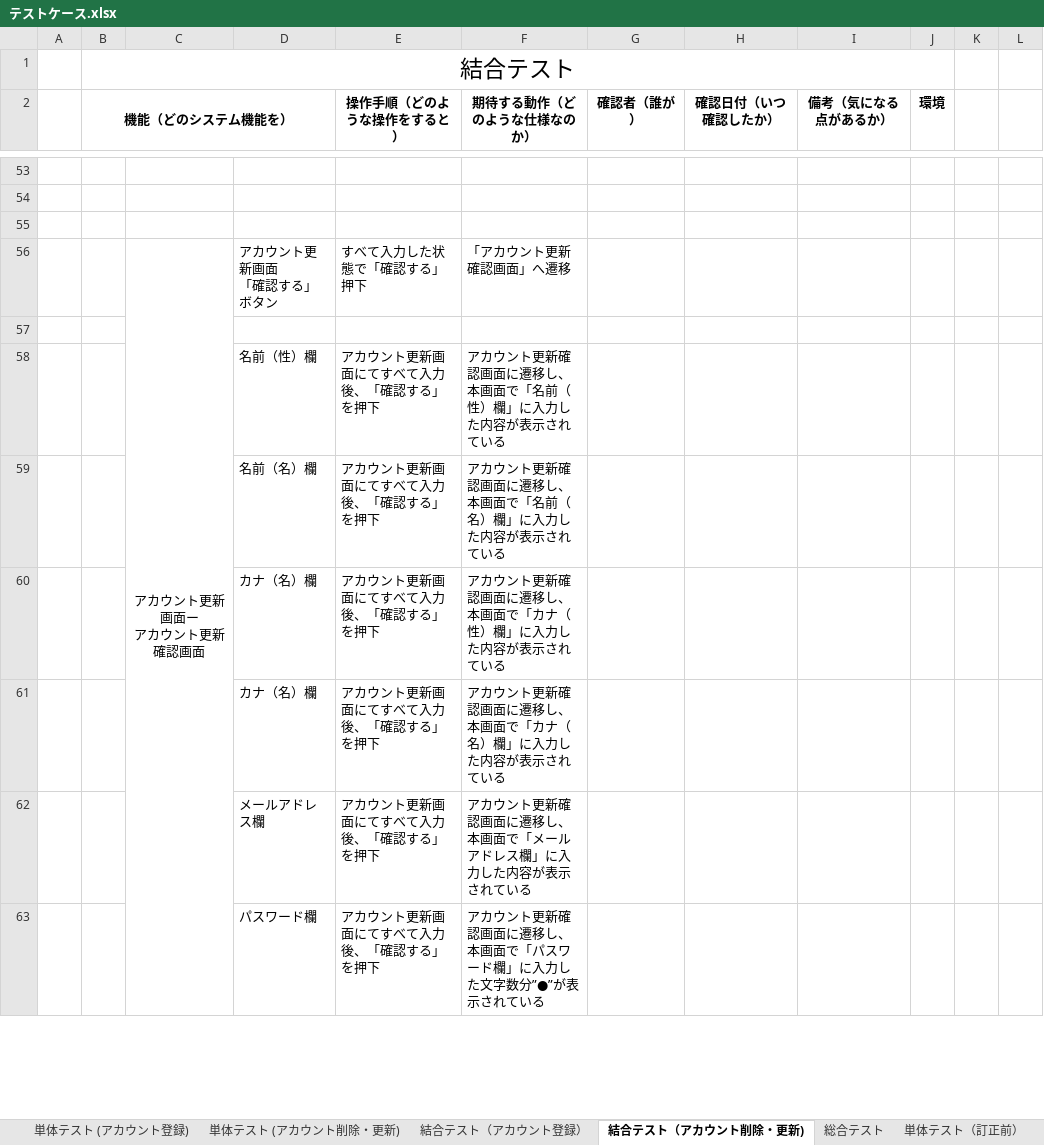
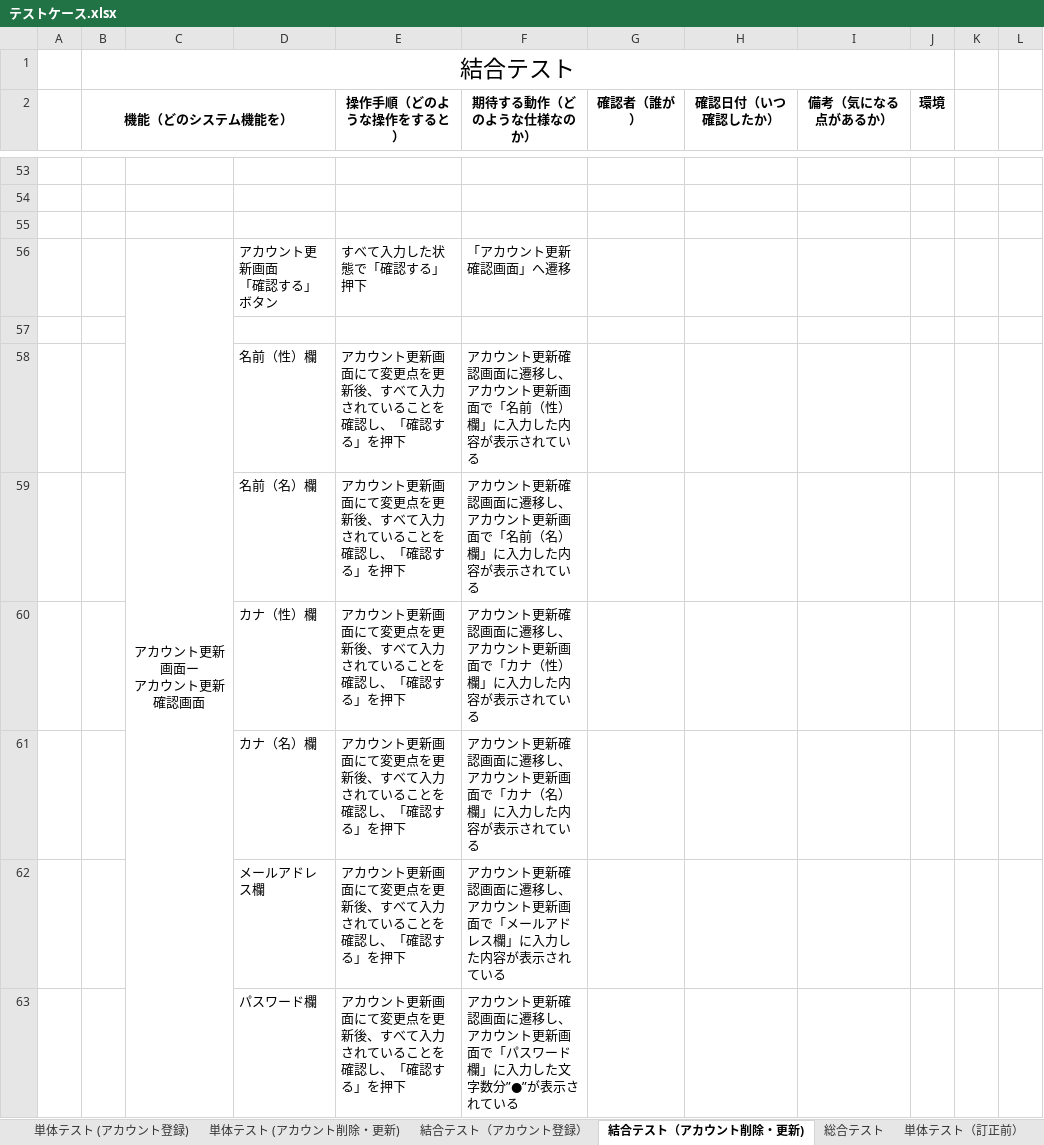
Before and after one commit to nozomi-watanabe1214/7_Programing, an Excel workbook: テストケース.xlsx, sheet 結合テスト（アカウント削除・更新), drawn as a sheet; only a part is shown, gaps mark what is left out; values as stored, in another font and other column widths than the file's, no borders; removed rows and columns are numbered as before the commit, all else as after; the diff covers the shown part only; the diff names each change by its address in the sheet, - before the commit and + after, or states it on an @@ line.

Commit message:
アカウント削除・更新機能　単体テスト＆結合テスト作成

```diff
--- a/テストケース.xlsx (sheet 結合テスト（アカウント削除・更新))
+++ b/テストケース.xlsx (sheet 結合テスト（アカウント削除・更新))
-E58:E59 (操作手順（どのような操作をすると）): アカウント更新画面にてすべて入力後、「確認する」を押下
+E58:E59 (操作手順（どのような操作をすると）): アカウント更新画面にて変更点を更新後、すべて入力されていることを確認し、「確認する」を押下
-F58 (期待する動作（どのような仕様なのか）): …遷移し、本画面で「…
+F58 (期待する動作（どのような仕様なのか）): …遷移し、アカウント更新画面で「…
-F59 (期待する動作（どのような仕様なのか）): …遷移し、本画面で「…
+F59 (期待する動作（どのような仕様なのか）): …遷移し、アカウント更新画面で「…
-row 60:  |  |  | カナ（名）欄 | アカウント更新画面にてすべて入力後、「確認する」を押下 | アカウント更新確認画面に遷移し、本画面で「カナ（性）欄」に入力した内容が表示されている
+row 60:  |  |  | カナ（性）欄 | アカウント更新画面にて変更点を更新後、すべて入力されていることを確認し、「確認する」を押下 | アカウント更新確認画面に遷移し、アカウント更新画面で「カナ（性）欄」に入力した内容が表示されている
-E61:E63 (操作手順（どのような操作をすると）): アカウント更新画面にてすべて入力後、「確認する」を押下
+E61:E63 (操作手順（どのような操作をすると）): アカウント更新画面にて変更点を更新後、すべて入力されていることを確認し、「確認する」を押下
-F61 (期待する動作（どのような仕様なのか）): …遷移し、本画面で「…
+F61 (期待する動作（どのような仕様なのか）): …遷移し、アカウント更新画面で「…
-F62 (期待する動作（どのような仕様なのか）): …遷移し、本画面で「…
+F62 (期待する動作（どのような仕様なのか）): …遷移し、アカウント更新画面で「…
-F63 (期待する動作（どのような仕様なのか）): …遷移し、本画面で「…
+F63 (期待する動作（どのような仕様なのか）): …遷移し、アカウント更新画面で「…
```
Also changed, not shown: 22 added rows, 31 edited cells and merged cells elsewhere in this sheet, sheet 結合テスト（アカウント登録）, sheet 単体テスト (アカウント登録).
